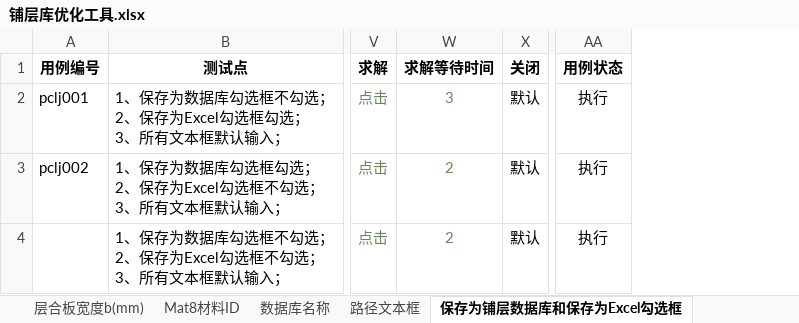
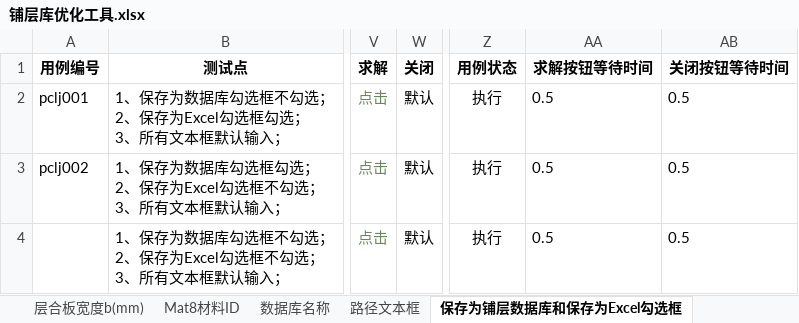
Before and after one commit to hejian5621/Aerobook, an Excel workbook: src/testCase/useCase_file/Aerocheck/铺层库优化工具.xlsx, sheet 保存为铺层数据库和保存为Excel勾选框, drawn as a sheet; only a part is shown, gaps mark what is left out; values as stored, in another font and other column widths than the file's, no borders; removed rows and columns are numbered as before the commit, all else as after; the diff names each change by its address in the sheet, - before the commit and + after, or states it on an @@ line.

```diff
--- a/src/testCase/useCase_file/Aerocheck/铺层库优化工具.xlsx (sheet 保存为铺层数据库和保存为Excel勾选框)
+++ b/src/testCase/useCase_file/Aerocheck/铺层库优化工具.xlsx (sheet 保存为铺层数据库和保存为Excel勾选框)
-column W (求解等待时间), rows 2-4: 3 | 2 | 2
+column AA (求解按钮等待时间), rows 2-4: all 0.5
+column AB (关闭按钮等待时间), rows 2-4: all 0.5
```
Also changed, not shown: sheet 最小铺层数, sheet 单层厚度, sheet 弹性模量E11(MPa), sheet 弹性模量E22（MPa）, sheet 泊松比v12, sheet 剪切模量G12（MPa）, 8 more sheets, 56 other files.
